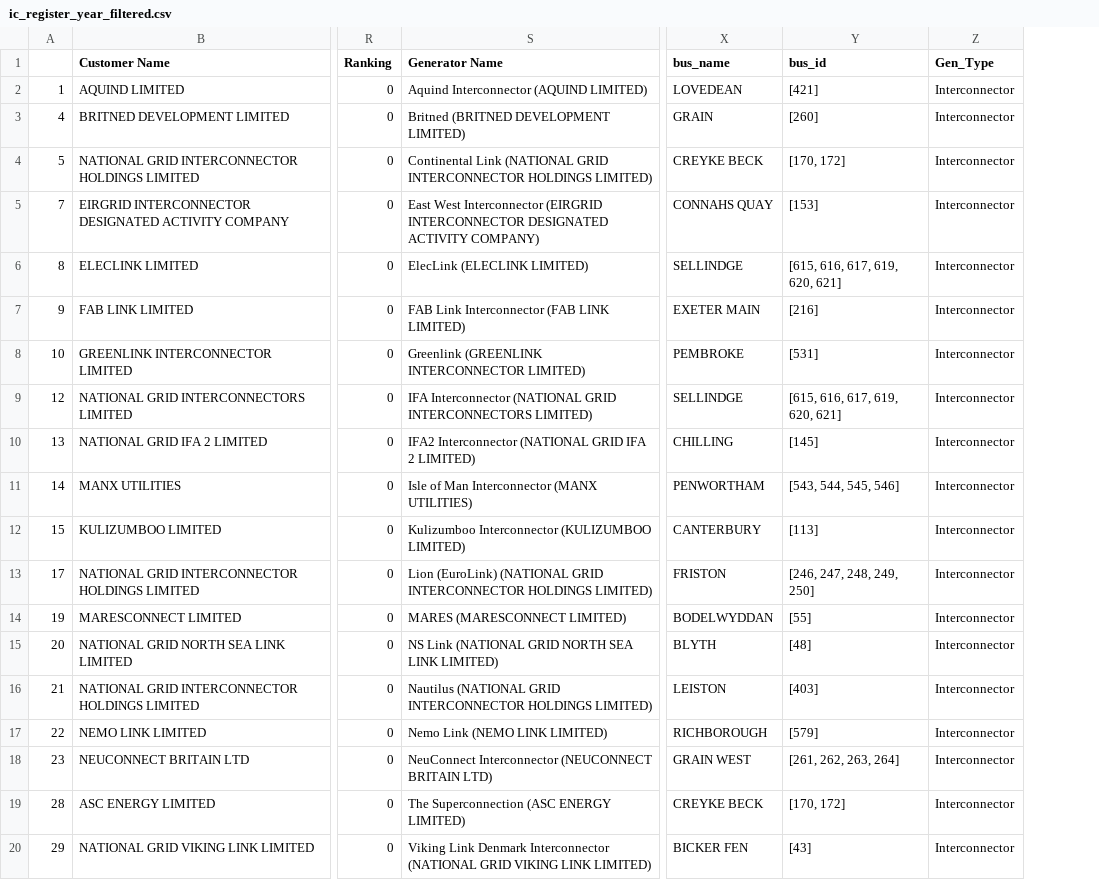
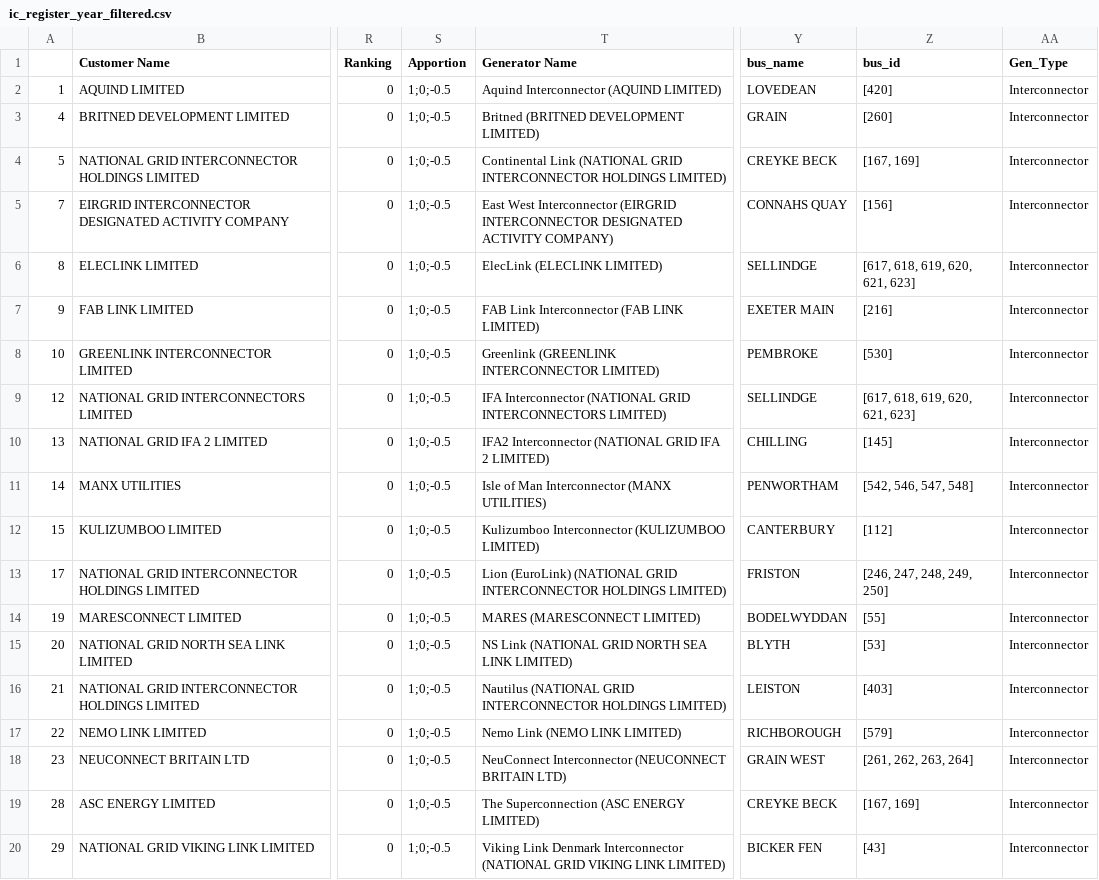
Before and after one commit to codet-glitch/RSAAT, a CSV file: delete/ic_register_year_filtered.csv, drawn as a sheet; only a part is shown, gaps mark what is left out; addresses are those after the commit; the diff names each change by its address in the sheet, - before the commit and + after, or states it on an @@ line.

```diff
--- a/delete/ic_register_year_filtered.csv
+++ b/delete/ic_register_year_filtered.csv
+column S (Apportion), rows 2-20: all 1;0;-0.5
-Z2 (bus_id): [421]
+Z2 (bus_id): [420]
-Z4 (bus_id): [170, 172]
+Z4 (bus_id): [167, 169]
-Z5 (bus_id): [153]
+Z5 (bus_id): [156]
-Z6 (bus_id): [615, 616, 617, 619, 620, 621]
+Z6 (bus_id): [617, 618, 619, 620, 621, 623]
-Z8 (bus_id): [531]
+Z8 (bus_id): [530]
-Z9 (bus_id): [615, 616, 617, 619, 620, 621]
+Z9 (bus_id): [617, 618, 619, 620, 621, 623]
-Z11 (bus_id): [543, 544, 545, 546]
+Z11 (bus_id): [542, 546, 547, 548]
-Z12 (bus_id): [113]
+Z12 (bus_id): [112]
-Z15 (bus_id): [48]
+Z15 (bus_id): [53]
-Z19 (bus_id): [170, 172]
+Z19 (bus_id): [167, 169]
```
Also changed, not shown: data/Plant_Ranking_Order.csv, data/tec-register-02-02-2024_curated.csv, 16 other files.
